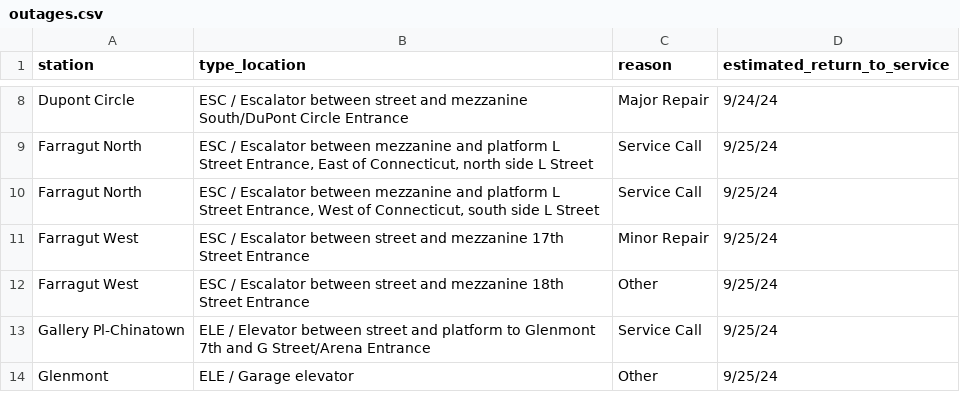
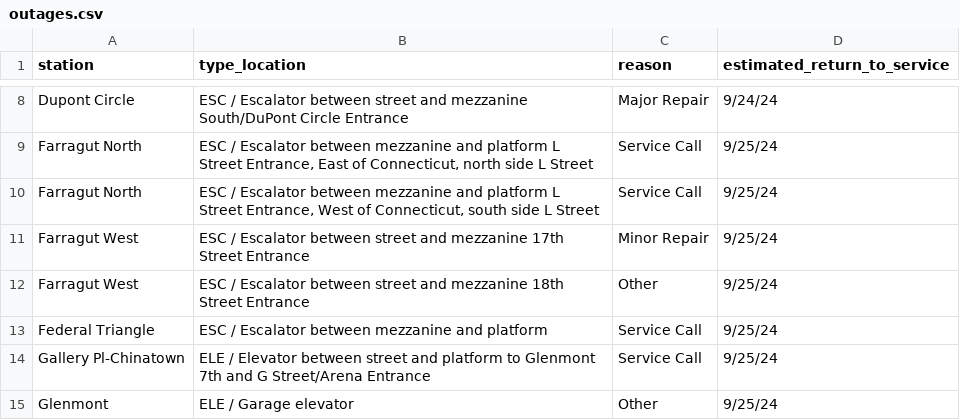
Before and after one commit to erxclau/wmata-elevators-escalators, a CSV file: outages.csv, drawn as a sheet; only a part is shown, gaps mark what is left out; the diff names each change by its address in the sheet, - before the commit and + after, or states it on an @@ line.

```diff
--- a/outages.csv
+++ b/outages.csv
+row 13: Federal Triangle | ESC / Escalator between mezzanine and platform | Service Call | 9/25/24
```
